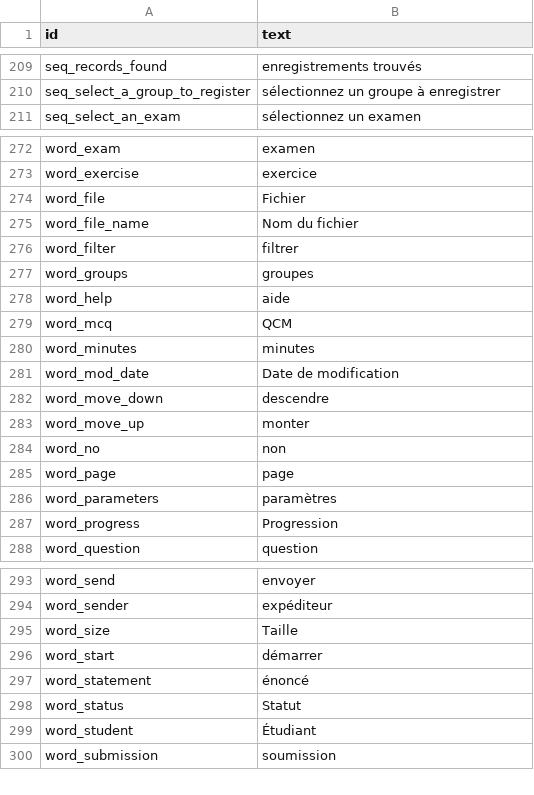
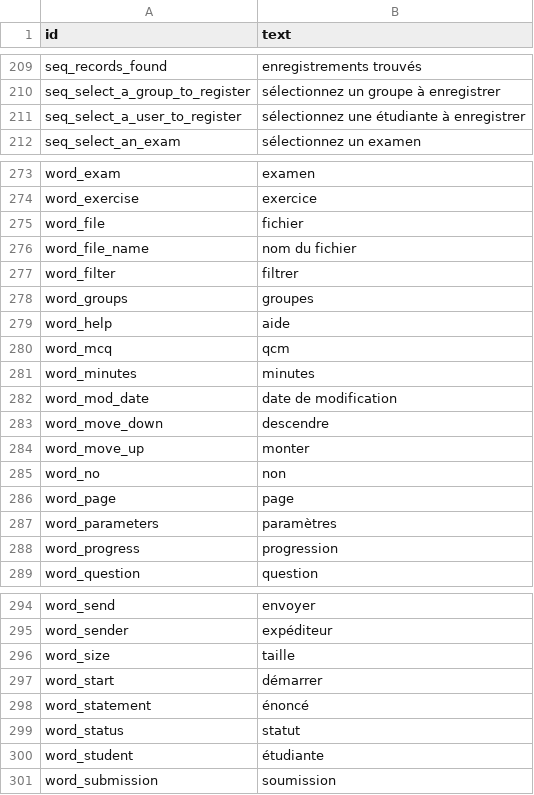
Before and after one commit to sami-evangelista/webamc, a CSV file: src/webamc/data/lang/fr/all.csv, drawn as a sheet; only a part is shown, gaps mark what is left out; the diff covers the shown part only.

```diff
--- a/src/webamc/data/lang/fr/all.csv
+++ b/src/webamc/data/lang/fr/all.csv
@@ -210,2 +210,3 @@ seq_records_found;enregistrements trouvés
 seq_select_a_group_to_register;sélectionnez un groupe à enregistrer
+seq_select_a_user_to_register;sélectionnez une étudiante à enregistrer
 seq_select_an_exam;sélectionnez un examen
@@ -273,4 +274,4 @@ word_exam;examen
 word_exercise;exercice
-word_file;Fichier
-word_file_name;Nom du fichier
+word_file;fichier
+word_file_name;nom du fichier
 word_filter;filtrer
@@ -278,5 +279,5 @@ word_groups;groupes
 word_help;aide
-word_mcq;QCM
+word_mcq;qcm
 word_minutes;minutes
-word_mod_date;Date de modification
+word_mod_date;date de modification
 word_move_down;descendre
@@ -286,3 +287,3 @@ word_page;page
 word_parameters;paramètres
-word_progress;Progression
+word_progress;progression
 word_question;question
@@ -294,7 +295,7 @@ word_send;envoyer
 word_sender;expéditeur
-word_size;Taille
+word_size;taille
 word_start;démarrer
 word_statement;énoncé
-word_status;Statut
-word_student;Étudiant
+word_status;statut
+word_student;étudiante
 word_submission;soumission
```
Also changed, not shown: 3 edited cells elsewhere in this file, src/webamc/data/lang/en/all.csv, 16 other files.
